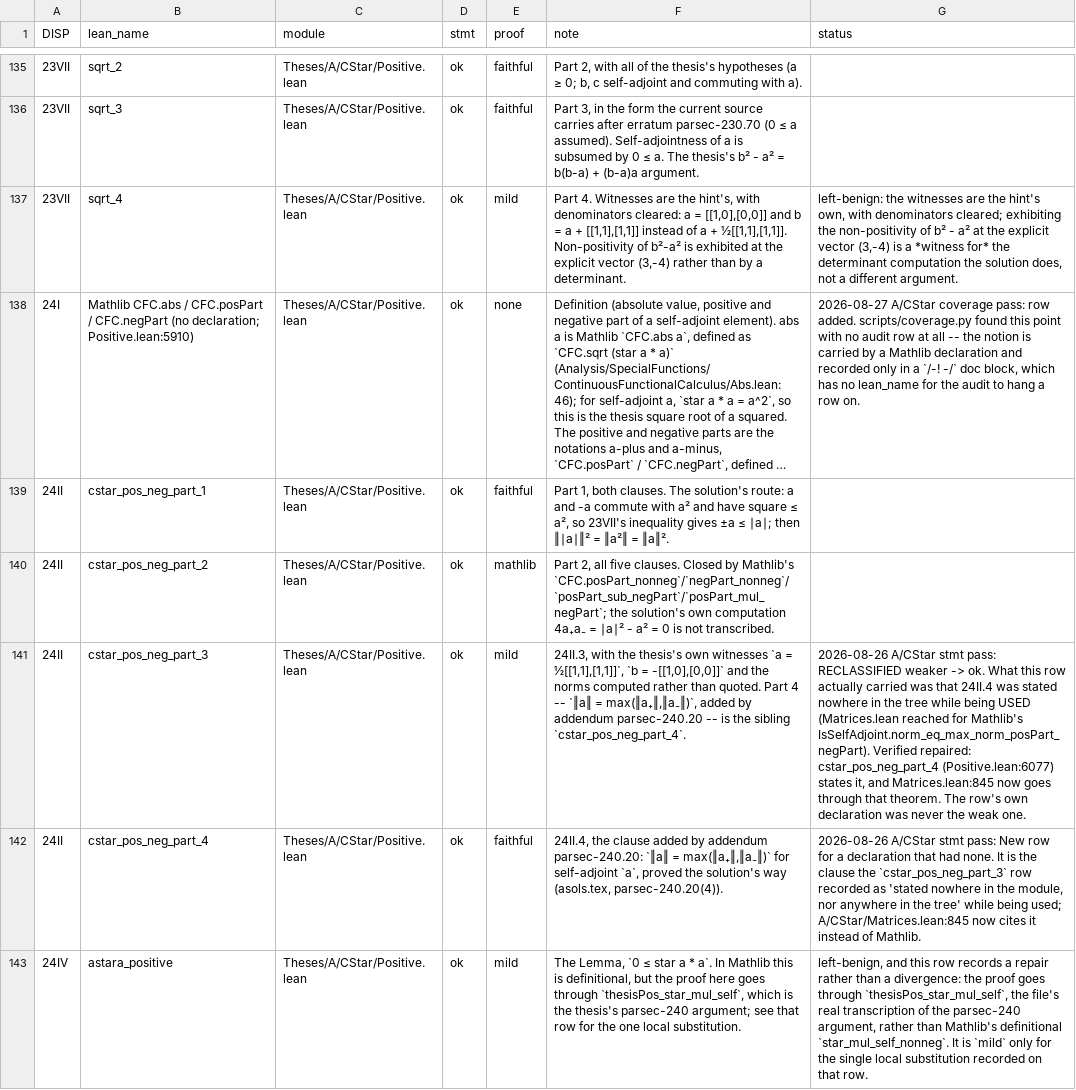
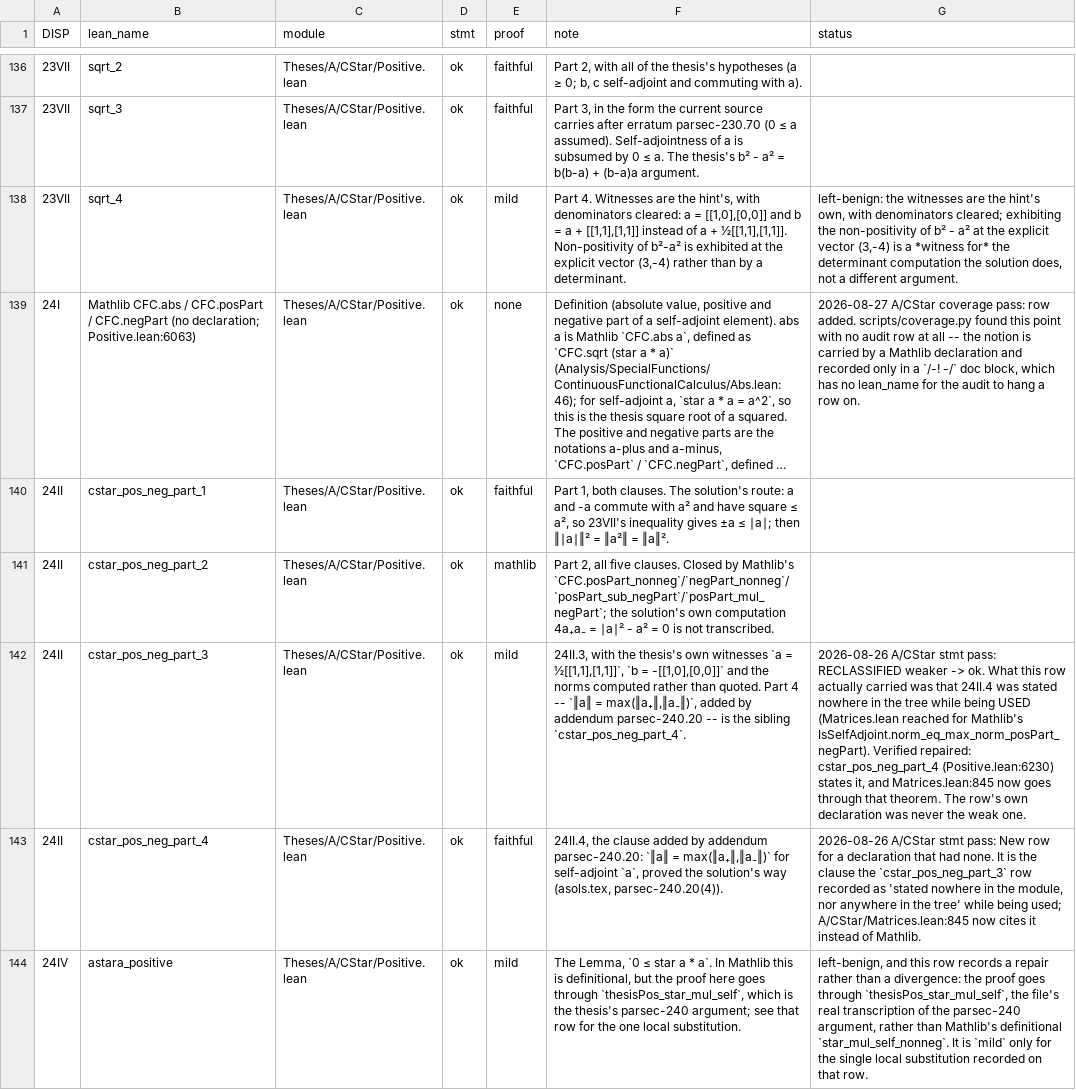
Before and after one commit to westerbaan/theses, a CSV file: lean/docs/audit/acstar-positive.csv, drawn as a sheet; only a part is shown, gaps mark what is left out; long unchanged cells end in …; addresses are those after the commit; the diff covers the shown part only; the diff names each change by its address in the sheet, - before the commit and + after, or states it on an @@ line.

```diff
--- a/lean/docs/audit/acstar-positive.csv
+++ b/lean/docs/audit/acstar-positive.csv
-B139 (lean_name): …(no declaration; Positive.lean:5910)
+B139 (lean_name): …(no declaration; Positive.lean:6063)
-G142 (status): …repaired: cstar_pos_neg_part_4 (Positive.lean:6077) states it,…
+G142 (status): …repaired: cstar_pos_neg_part_4 (Positive.lean:6230) states it,…
```
Also changed, not shown: 1 added row and 21 edited cells elsewhere in this file, lean/docs/audit/acstar-basic.csv, lean/docs/audit/acstar-matrices-representation.csv, 3 other files.
